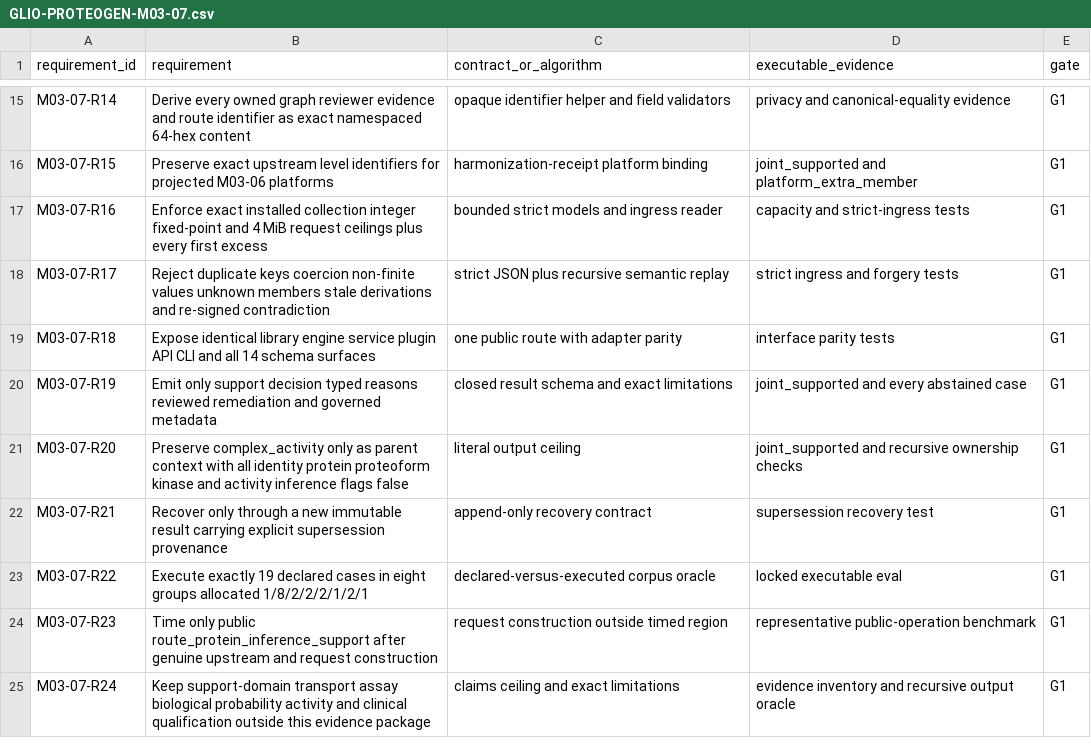
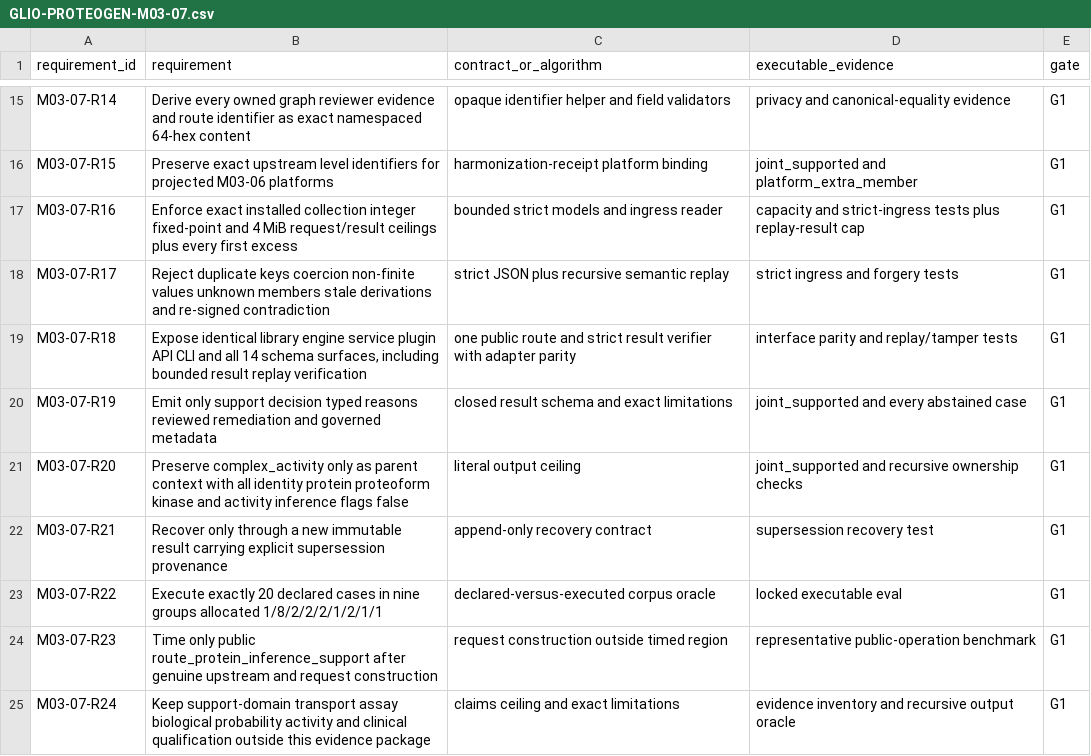
Before and after one commit to AURORA-NEURO/glio-proteogen, a CSV file: docs/traceability/GLIO-PROTEOGEN-M03-07.csv, drawn as a sheet; only a part is shown, gaps mark what is left out.

Commit message:
test(m03-07): lock replay evaluator and traceability

```diff
--- a/docs/traceability/GLIO-PROTEOGEN-M03-07.csv
+++ b/docs/traceability/GLIO-PROTEOGEN-M03-07.csv
@@ -16,5 +16,5 @@ M03-07-R14,"Derive every owned graph reviewer evidence and route identifier as e
 M03-07-R15,"Preserve exact upstream level identifiers for projected M03-06 platforms","harmonization-receipt platform binding","joint_supported and platform_extra_member",G1
-M03-07-R16,"Enforce exact installed collection integer fixed-point and 4 MiB request ceilings plus every first excess","bounded strict models and ingress reader","capacity and strict-ingress tests",G1
+M03-07-R16,"Enforce exact installed collection integer fixed-point and 4 MiB request/result ceilings plus every first excess","bounded strict models and ingress reader","capacity and strict-ingress tests plus replay-result cap",G1
 M03-07-R17,"Reject duplicate keys coercion non-finite values unknown members stale derivations and re-signed contradiction","strict JSON plus recursive semantic replay","strict ingress and forgery tests",G1
-M03-07-R18,"Expose identical library engine service plugin API CLI and all 14 schema surfaces","one public route with adapter parity","interface parity tests",G1
+M03-07-R18,"Expose identical library engine service plugin API CLI and all 14 schema surfaces, including bounded result replay verification","one public route and strict result verifier with adapter parity","interface parity and replay/tamper tests",G1
 M03-07-R19,"Emit only support decision typed reasons reviewed remediation and governed metadata","closed result schema and exact limitations","joint_supported and every abstained case",G1
@@ -22,3 +22,3 @@ M03-07-R20,"Preserve complex_activity only as parent context with all identity p
 M03-07-R21,"Recover only through a new immutable result carrying explicit supersession provenance","append-only recovery contract","supersession recovery test",G1
-M03-07-R22,"Execute exactly 19 declared cases in eight groups allocated 1/8/2/2/2/1/2/1","declared-versus-executed corpus oracle","locked executable eval",G1
+M03-07-R22,"Execute exactly 20 declared cases in nine groups allocated 1/8/2/2/2/1/2/1/1","declared-versus-executed corpus oracle","locked executable eval",G1
 M03-07-R23,"Time only public route_protein_inference_support after genuine upstream and request construction","request construction outside timed region","representative public-operation benchmark",G1
```
Also changed, not shown: 4 other files.
